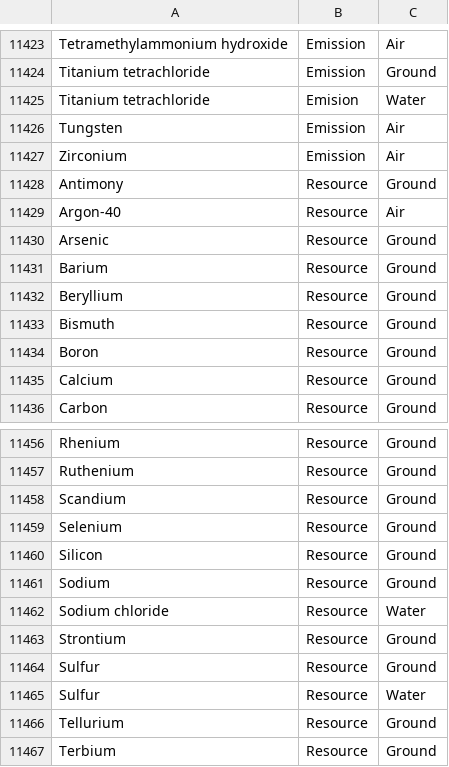
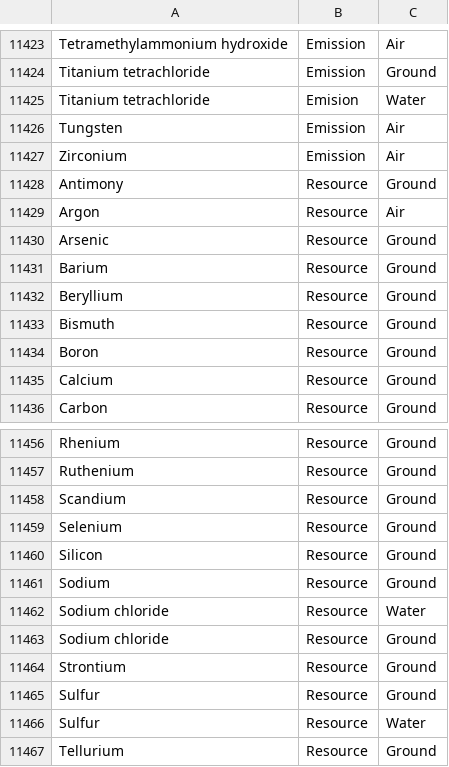
Before and after one commit to USEPA/fedelemflowlist, a CSV file: fedelemflowlist/input/ChemicalsFlowablePrimaryContexts.csv, drawn as a sheet; only a part is shown, gaps mark what is left out; the shorter side is filled out with more unchanged rows.

```diff
--- a/fedelemflowlist/input/ChemicalsFlowablePrimaryContexts.csv
+++ b/fedelemflowlist/input/ChemicalsFlowablePrimaryContexts.csv
@@ -11428,3 +11428,3 @@ Zirconium,Emission,Air
 Antimony,Resource,Ground
-Argon-40,Resource,Air
+Argon,Resource,Air
 Arsenic,Resource,Ground
@@ -11462,2 +11462,3 @@ Sodium,Resource,Ground
 Sodium chloride,Resource,Water
+Sodium chloride,Resource,Ground
 Strontium,Resource,Ground
```
Also changed, not shown: fedelemflowlist/input/ChemicalsFlowables.csv, fedelemflowlist/input/GeologicalFlowablePrimaryContexts.csv, 1 other file.
